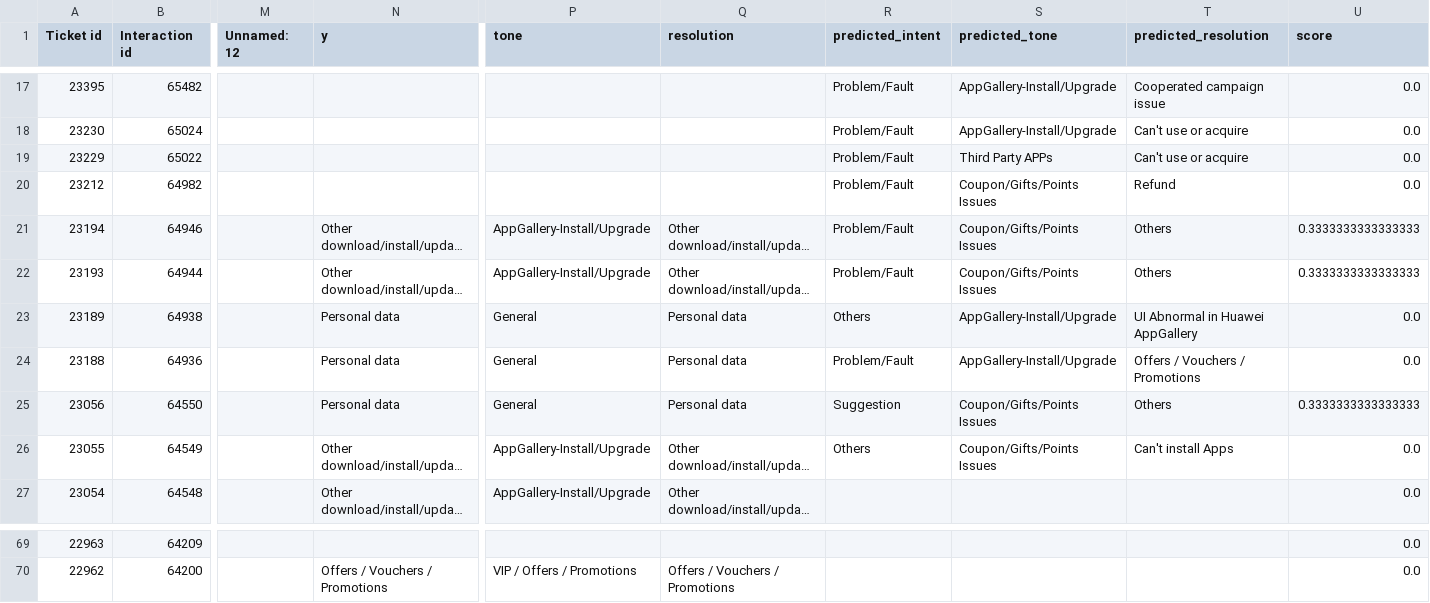
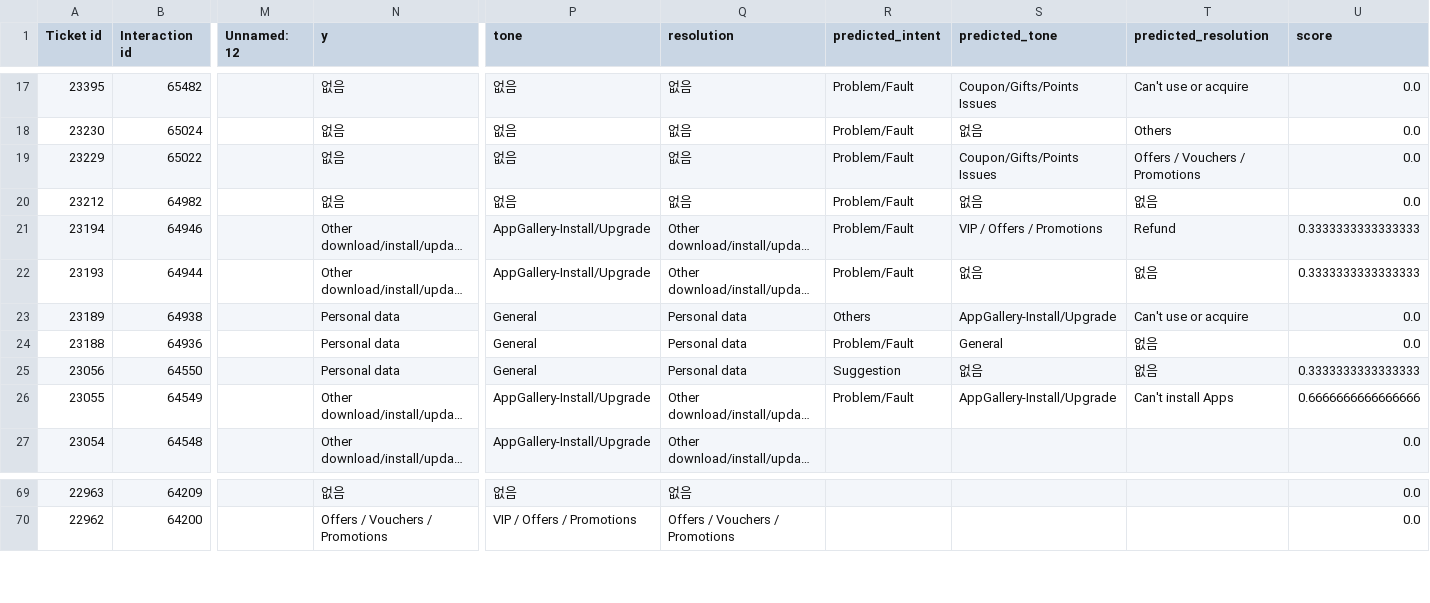
Before and after one commit to bobiseo/ene_evalu, a CSV file: predictions_AppGallery_andamp;_Games__scored.csv, drawn as a sheet; only a part is shown, gaps mark what is left out; long unchanged cells end in …; the diff covers the shown part only; the diff names each change by its address in the sheet, - before the commit and + after, or states it on an @@ line.

```diff
--- a/predictions_AppGallery_andamp;_Games__scored.csv
+++ b/predictions_AppGallery_andamp;_Games__scored.csv
-N17:N20 (y): (empty)
+N17:N20 (y): 없음
-P17:P20 (tone): (empty)
+P17:P20 (tone): 없음
-Q17:Q20 (resolution): (empty)
+Q17:Q20 (resolution): 없음
-S17 (predicted_tone): AppGallery-Install/Upgrade
+S17 (predicted_tone): Coupon/Gifts/Points Issues
-T17 (predicted_resolution): Cooperated campaign issue
+T17 (predicted_resolution): Can't use or acquire
-S18 (predicted_tone): AppGallery-Install/Upgrade
+S18 (predicted_tone): 없음
-T18 (predicted_resolution): Can't use or acquire
+T18 (predicted_resolution): Others
-S19 (predicted_tone): Third Party APPs
+S19 (predicted_tone): Coupon/Gifts/Points Issues
-T19 (predicted_resolution): Can't use or acquire
+T19 (predicted_resolution): Offers / Vouchers / Promotions
-S20 (predicted_tone): Coupon/Gifts/Points Issues
+S20 (predicted_tone): 없음
-T20 (predicted_resolution): Refund
+T20 (predicted_resolution): 없음
-S21 (predicted_tone): Coupon/Gifts/Points Issues
+S21 (predicted_tone): VIP / Offers / Promotions
-T21 (predicted_resolution): Others
+T21 (predicted_resolution): Refund
-S22 (predicted_tone): Coupon/Gifts/Points Issues
+S22 (predicted_tone): 없음
-T22 (predicted_resolution): Others
+T22 (predicted_resolution): 없음
-T23 (predicted_resolution): UI Abnormal in Huawei AppGallery
+T23 (predicted_resolution): Can't use or acquire
-S24 (predicted_tone): AppGallery-Install/Upgrade
+S24 (predicted_tone): General
-T24 (predicted_resolution): Offers / Vouchers / Promotions
+T24 (predicted_resolution): 없음
-S25 (predicted_tone): Coupon/Gifts/Points Issues
+S25 (predicted_tone): 없음
-T25 (predicted_resolution): Others
+T25 (predicted_resolution): 없음
-R26 (predicted_intent): Others
+R26 (predicted_intent): Problem/Fault
-S26 (predicted_tone): Coupon/Gifts/Points Issues
+S26 (predicted_tone): AppGallery-Install/Upgrade
-U26 (score): 0.0
+U26 (score): 0.6666666666666666
-N69 (y): (empty)
+N69 (y): 없음
-P69 (tone): (empty)
+P69 (tone): 없음
-Q69 (resolution): (empty)
+Q69 (resolution): 없음
```
Also changed, not shown: 121 edited cells elsewhere in this file, cleaned_data_preview.csv, predictions_AppGallery_andamp;_Games_.csv, 10 other files.
